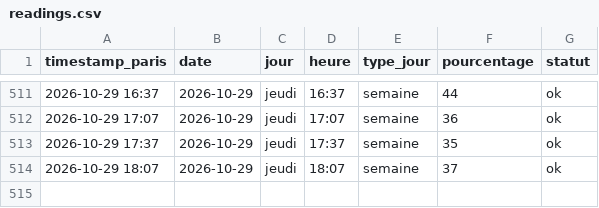
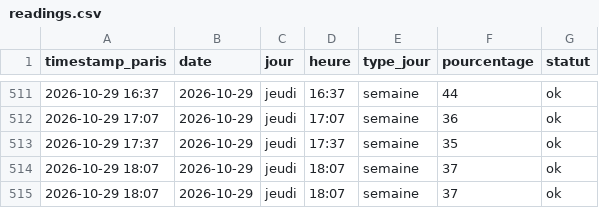
Before and after one commit to edwolfpack/caliceo-affluence, a CSV file: data/readings.csv, drawn as a sheet; only a part is shown, gaps mark what is left out; the diff names each change by its address in the sheet, - before the commit and + after, or states it on an @@ line.

```diff
--- a/data/readings.csv
+++ b/data/readings.csv
+row 515: 2026-10-29 18:07 | 2026-10-29 | jeudi | 18:07 | semaine | 37 | ok
```
